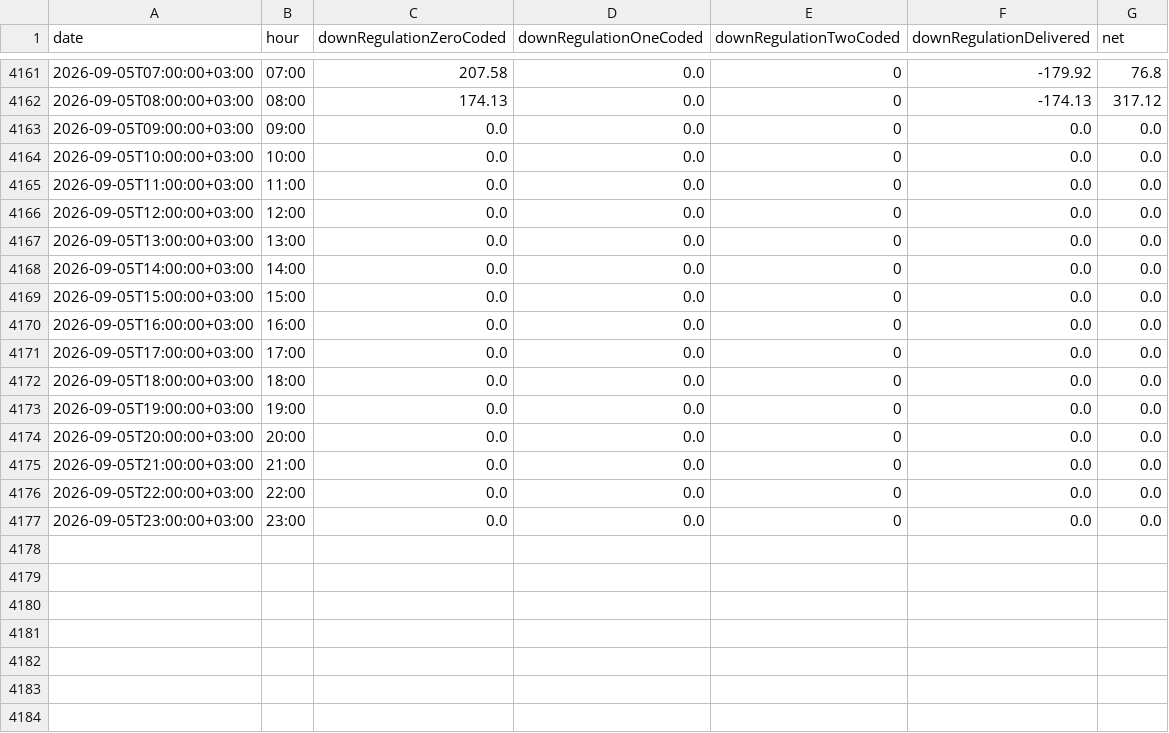
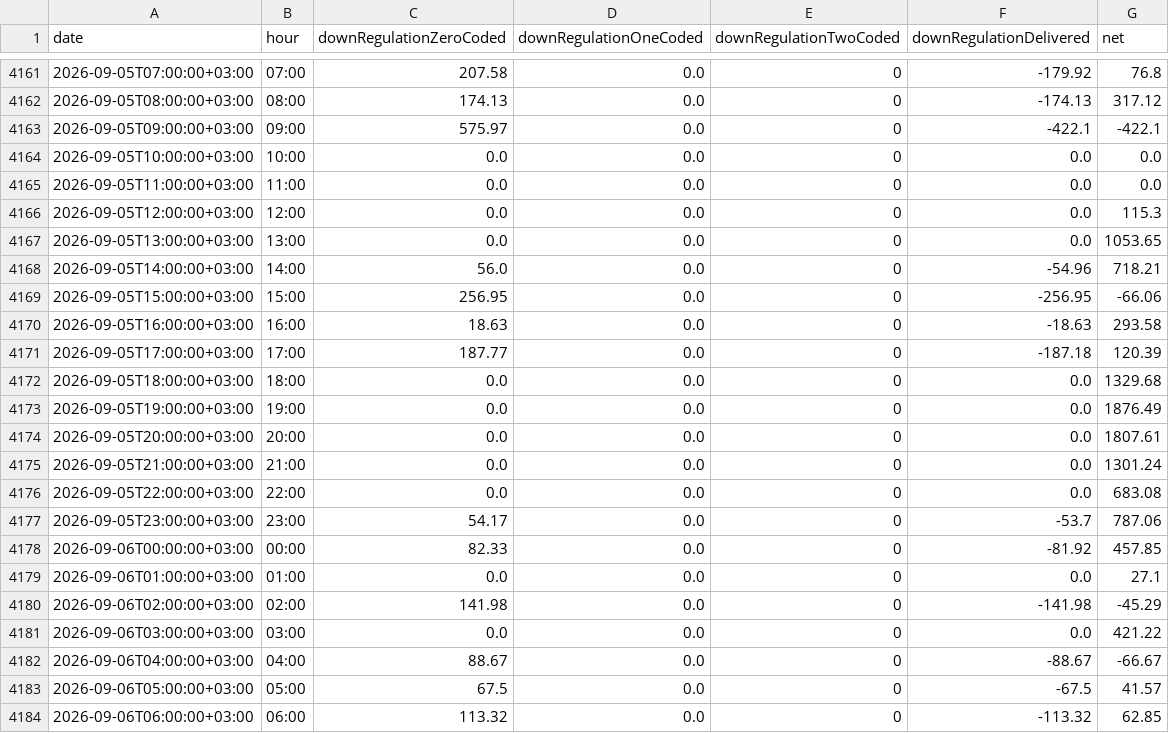
Before and after one commit to BRSTKL/turkey-power-trading, a CSV file: data/processed/master_bpm_down.csv, drawn as a sheet; only a part is shown, gaps mark what is left out; the diff covers the shown part only.

```diff
--- a/data/processed/master_bpm_down.csv
+++ b/data/processed/master_bpm_down.csv
@@ -4162,16 +4162,23 @@
 2026-09-05T08:00:00+03:00,08:00,174.13,0.0,0,-174.13,317.12
-2026-09-05T09:00:00+03:00,09:00,0.0,0.0,0,0.0,0.0
+2026-09-05T09:00:00+03:00,09:00,575.97,0.0,0,-422.1,-422.1
 2026-09-05T10:00:00+03:00,10:00,0.0,0.0,0,0.0,0.0
 2026-09-05T11:00:00+03:00,11:00,0.0,0.0,0,0.0,0.0
-2026-09-05T12:00:00+03:00,12:00,0.0,0.0,0,0.0,0.0
-2026-09-05T13:00:00+03:00,13:00,0.0,0.0,0,0.0,0.0
-2026-09-05T14:00:00+03:00,14:00,0.0,0.0,0,0.0,0.0
-2026-09-05T15:00:00+03:00,15:00,0.0,0.0,0,0.0,0.0
-2026-09-05T16:00:00+03:00,16:00,0.0,0.0,0,0.0,0.0
-2026-09-05T17:00:00+03:00,17:00,0.0,0.0,0,0.0,0.0
-2026-09-05T18:00:00+03:00,18:00,0.0,0.0,0,0.0,0.0
-2026-09-05T19:00:00+03:00,19:00,0.0,0.0,0,0.0,0.0
-2026-09-05T20:00:00+03:00,20:00,0.0,0.0,0,0.0,0.0
-2026-09-05T21:00:00+03:00,21:00,0.0,0.0,0,0.0,0.0
-2026-09-05T22:00:00+03:00,22:00,0.0,0.0,0,0.0,0.0
-2026-09-05T23:00:00+03:00,23:00,0.0,0.0,0,0.0,0.0
+2026-09-05T12:00:00+03:00,12:00,0.0,0.0,0,0.0,115.3
+2026-09-05T13:00:00+03:00,13:00,0.0,0.0,0,0.0,1053.65
+2026-09-05T14:00:00+03:00,14:00,56.0,0.0,0,-54.96,718.21
+2026-09-05T15:00:00+03:00,15:00,256.95,0.0,0,-256.95,-66.06
+2026-09-05T16:00:00+03:00,16:00,18.63,0.0,0,-18.63,293.58
+2026-09-05T17:00:00+03:00,17:00,187.77,0.0,0,-187.18,120.39
+2026-09-05T18:00:00+03:00,18:00,0.0,0.0,0,0.0,1329.68
+2026-09-05T19:00:00+03:00,19:00,0.0,0.0,0,0.0,1876.49
+2026-09-05T20:00:00+03:00,20:00,0.0,0.0,0,0.0,1807.61
+2026-09-05T21:00:00+03:00,21:00,0.0,0.0,0,0.0,1301.24
+2026-09-05T22:00:00+03:00,22:00,0.0,0.0,0,0.0,683.08
+2026-09-05T23:00:00+03:00,23:00,54.17,0.0,0,-53.7,787.06
+2026-09-06T00:00:00+03:00,00:00,82.33,0.0,0,-81.92,457.85
+2026-09-06T01:00:00+03:00,01:00,0.0,0.0,0,0.0,27.1
+2026-09-06T02:00:00+03:00,02:00,141.98,0.0,0,-141.98,-45.29
+2026-09-06T03:00:00+03:00,03:00,0.0,0.0,0,0.0,421.22
+2026-09-06T04:00:00+03:00,04:00,88.67,0.0,0,-88.67,-66.67
+2026-09-06T05:00:00+03:00,05:00,67.5,0.0,0,-67.5,41.57
+2026-09-06T06:00:00+03:00,06:00,113.32,0.0,0,-113.32,62.85
```
Also changed, not shown: 17 added rows elsewhere in this file, data/processed/master_bpm_up.csv, data/processed/master_dgp_smp.csv, 6 other files.
